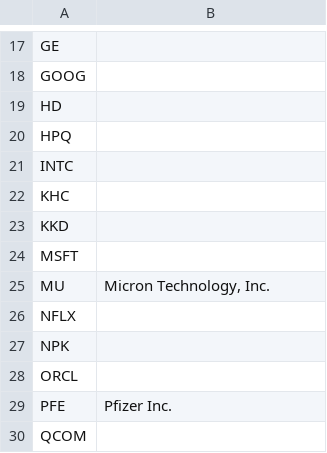
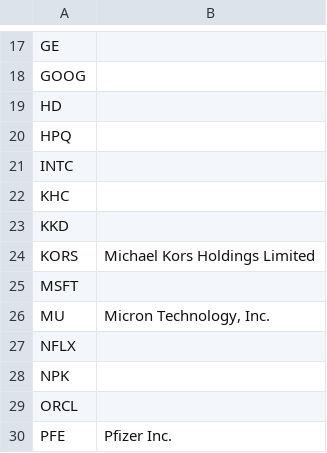
Before and after one commit to KamarajuKusumanchi/market_data, a CSV file: company_details/company_names.csv, drawn as a sheet; only a part is shown, gaps mark what is left out; the shorter side is filled out with more unchanged rows.

```diff
--- a/company_details/company_names.csv
+++ b/company_details/company_names.csv
@@ -23,2 +23,3 @@ KHC,
 KKD,
+KORS, Michael Kors Holdings Limited
 MSFT,
```
Also changed, not shown: 1 other file.
